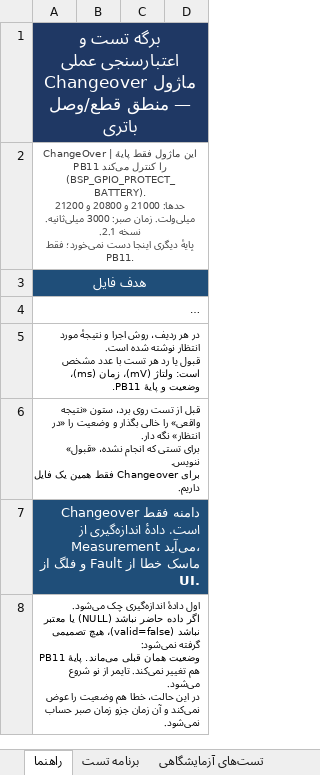
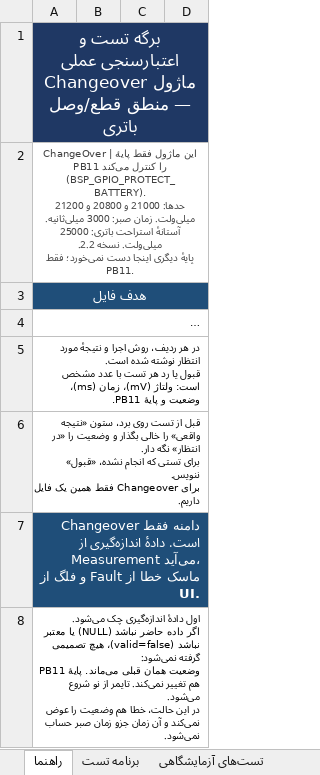
Before and after one commit to sargoliwork101-ui/ChangeOver, an Excel workbook: Firmware/Modules/Changeover/Changeover_Board_Validation.xlsx, sheet راهنما, drawn as a sheet; only a part is shown; long unchanged cells end in …; values as stored, in another font and other column widths than the file's, no borders; ↵ is a line break in a cell; the diff covers the shown part only; the diff names each change by its address in the sheet, - before the commit and + after, or states it on an @@ line.

```diff
--- a/Firmware/Modules/Changeover/Changeover_Board_Validation.xlsx (sheet راهنما)
+++ b/Firmware/Modules/Changeover/Changeover_Board_Validation.xlsx (sheet راهنما)
-A2: …3000 میلی‌ثانیه. نسخه 2.1. ↵ پایهٔ دیگری…
+A2: …3000 میلی‌ثانیه. آستانهٔ استراحت باتری: 25000 میلی‌ولت. نسخه 2.2. ↵ پایهٔ دیگری…
```
Also changed, not shown: 4 edited cells elsewhere in this sheet, sheet برنامه تست, sheet تست‌های آزمایشگاهی, sheet تأیید نهایی, Documentation/System_State_Machine.xlsx, Firmware/Modules/Changeover/Changeover_State_Machine.xlsx, 9 other files.
